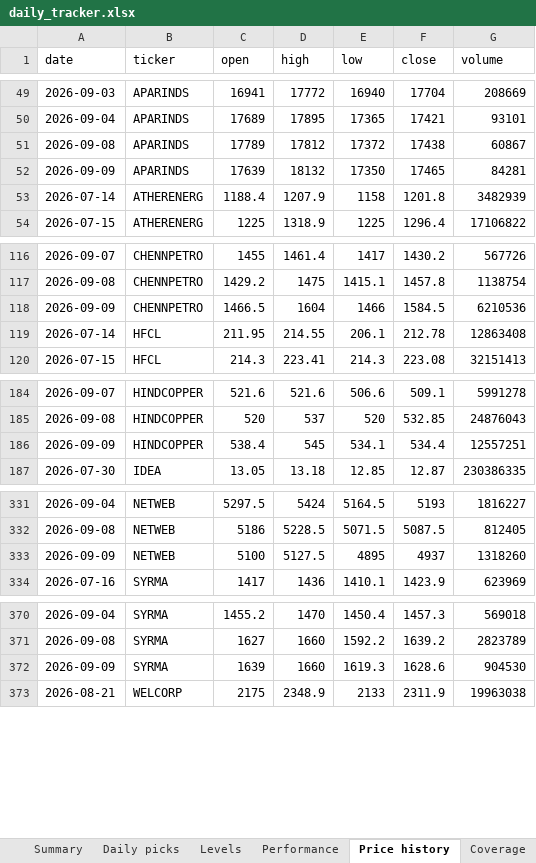
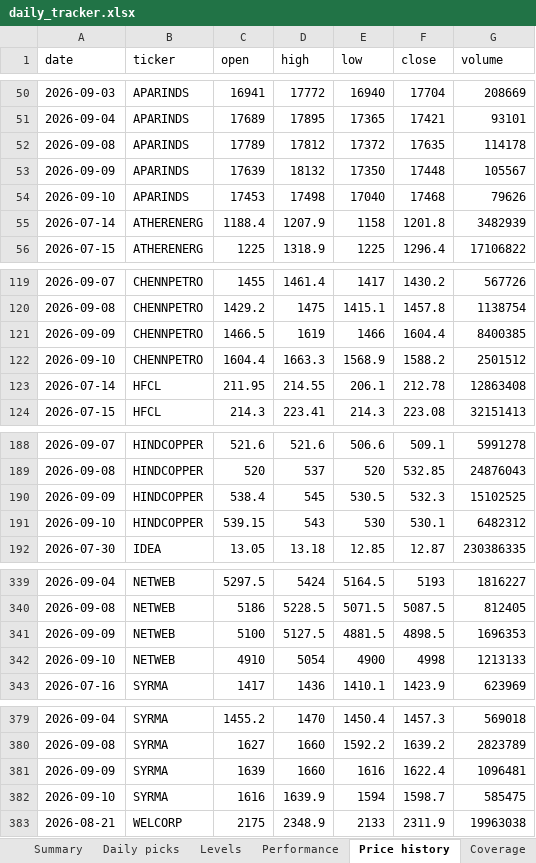
Before and after one commit to compukidsdgp-creator/Swing-trading, an Excel workbook: reports/daily_tracker.xlsx, sheet Price history, drawn as a sheet; only a part is shown, gaps mark what is left out; values as stored, in another font and other column widths than the file's, no borders; addresses are those after the commit; the diff covers the shown part only; the diff names each change by its address in the sheet, - before the commit and + after, or states it on an @@ line.

```diff
--- a/reports/daily_tracker.xlsx (sheet Price history)
+++ b/reports/daily_tracker.xlsx (sheet Price history)
-F52 (close): 17438
+F52 (close): 17635
-G52 (volume): 60867
+G52 (volume): 114178
-F53 (close): 17465
+F53 (close): 17448
-G53 (volume): 84281
+G53 (volume): 105567
+row 54: 2026-09-10 | APARINDS | 17453 | 17498 | 17040 | 17468 | 79626
-D121 (high): 1604
+D121 (high): 1619
-F121 (close): 1584.5
+F121 (close): 1604.4
-G121 (volume): 6210536
+G121 (volume): 8400385
+row 122: 2026-09-10 | CHENNPETRO | 1604.4 | 1663.3 | 1568.9 | 1588.2 | 2501512
-E190 (low): 534.1
+E190 (low): 530.5
-F190 (close): 534.4
+F190 (close): 532.3
-G190 (volume): 12557251
+G190 (volume): 15102525
+row 191: 2026-09-10 | HINDCOPPER | 539.15 | 543 | 530 | 530.1 | 6482312
-E341 (low): 4895
+E341 (low): 4881.5
-F341 (close): 4937
+F341 (close): 4898.5
-G341 (volume): 1318260
+G341 (volume): 1696353
+row 342: 2026-09-10 | NETWEB | 4910 | 5054 | 4900 | 4998 | 1213133
-E381 (low): 1619.3
+E381 (low): 1616
-F381 (close): 1628.6
+F381 (close): 1622.4
-G381 (volume): 904530
+G381 (volume): 1096481
+row 382: 2026-09-10 | SYRMA | 1616 | 1639.9 | 1594 | 1598.7 | 585475
```
Also changed, not shown: 6 added rows and 12 edited cells elsewhere in this sheet, sheet Performance, sheet Daily picks, sheet Levels, sheet Summary, sheet Coverage, sheet Read me, 6 other files.
